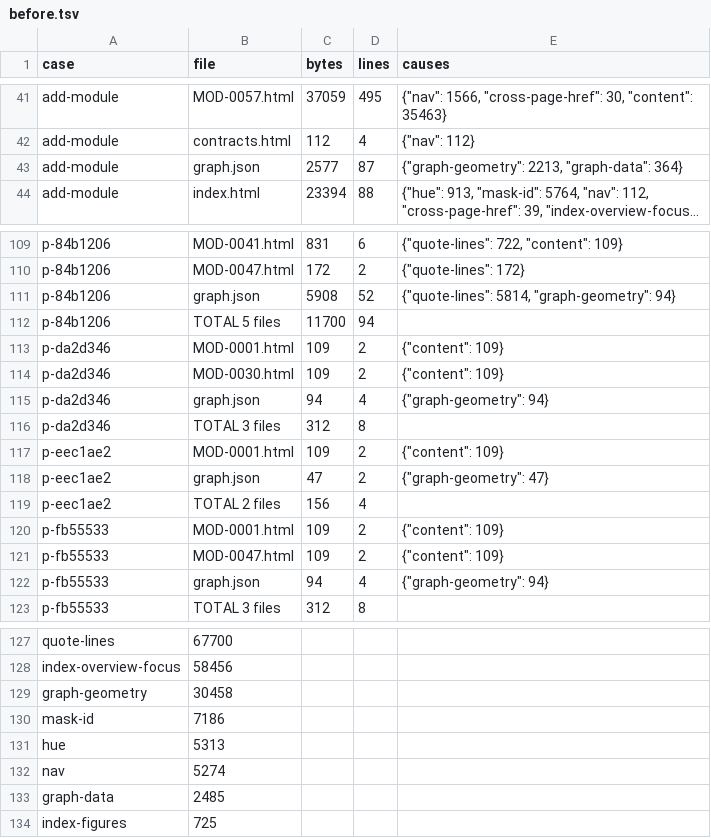
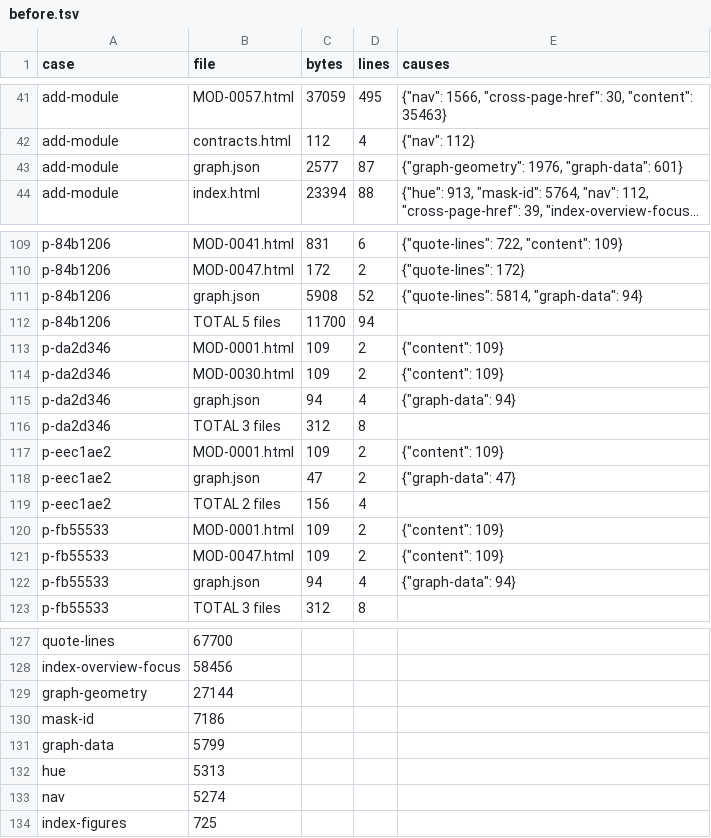
Before and after one commit to whyjp/ABBD, a TSV file: eval/view-split/before.tsv, drawn as a sheet; only a part is shown, gaps mark what is left out; long unchanged cells end in …; removed rows and columns are numbered as before the commit, all else as after; the diff covers the shown part only; the diff names each change by its address in the sheet, - before the commit and + after, or states it on an @@ line.

```diff
--- a/eval/view-split/before.tsv
+++ b/eval/view-split/before.tsv
-E43 (causes): {"graph-geometry": 2213, "graph-data": 364}
+E43 (causes): {"graph-geometry": 1976, "graph-data": 601}
-E111 (causes): {"quote-lines": 5814, "graph-geometry": 94}
+E111 (causes): {"quote-lines": 5814, "graph-data": 94}
-E115 (causes): {"graph-geometry": 94}
+E115 (causes): {"graph-data": 94}
-E118 (causes): {"graph-geometry": 47}
+E118 (causes): {"graph-data": 47}
-E122 (causes): {"graph-geometry": 94}
+E122 (causes): {"graph-data": 94}
-B129 (file): 30458
+B129 (file): 27144
+row 131: graph-data | 5799
-row 133: graph-data | 2485
```
Also changed, not shown: 12 edited cells elsewhere in this file, 4 other files.
